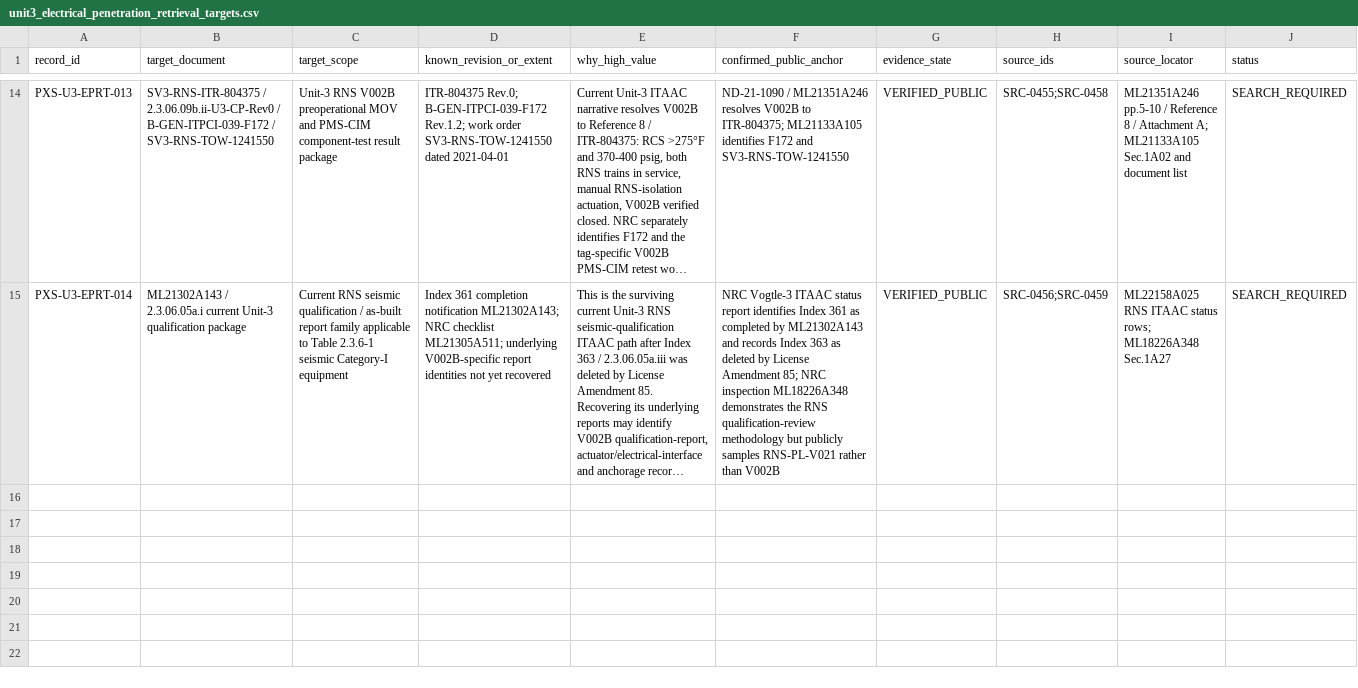
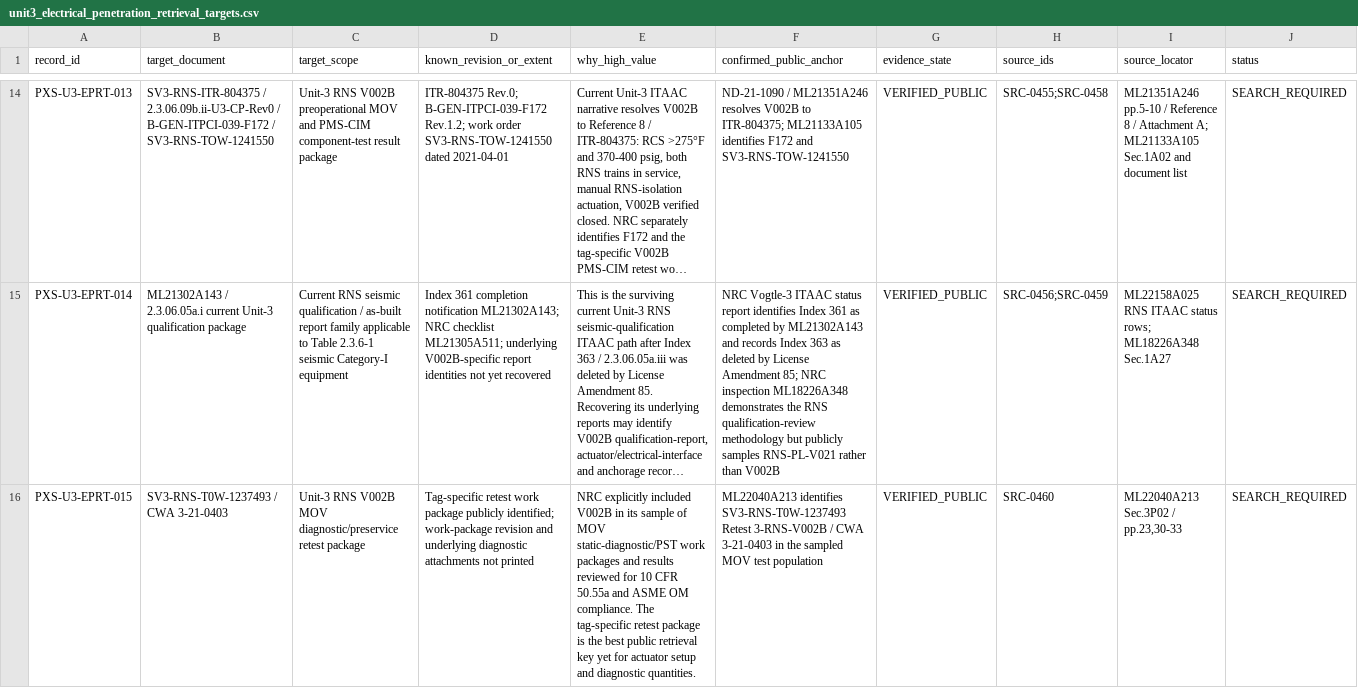
Before and after one commit to VesperCaeli/Westinghouse-ap1000-project, a CSV file: data/systems/PXS/unit3_electrical_penetration_retrieval_targets.csv, drawn as a sheet; only a part is shown, gaps mark what is left out; long unchanged cells end in …; rows hold the shown columns only; the diff names each change by its address in the sheet, - before the commit and + after, or states it on an @@ line.

Commit message:
Add V002B MOV diagnostic retrieval target

```diff
--- a/data/systems/PXS/unit3_electrical_penetration_retrieval_targets.csv
+++ b/data/systems/PXS/unit3_electrical_penetration_retrieval_targets.csv
+row 16: PXS-U3-EPRT-015 | SV3-RNS-T0W-1237493 / CWA 3-21-0403 | Unit-3 RNS V002B MOV diagnostic/preservice retest package | Tag-specific retest work package publicly identified; work-package revision and underlying diagnostic attachments not printed | NRC explicitly included V002B in its sample of MOV static-diagnostic/PST work packages and results reviewed for 10 CFR 50.55a and ASME OM compliance. The tag-specific retest package is the best public retrieval key yet for actuator setup and diagnostic quantities. | ML22040A213 identifies SV3-RNS-T0W-1237493 Retest 3-RNS-V002B / CWA 3-21-0403 in the sampled MOV test population | VERIFIED_PUBLIC | SRC-0460 | ML22040A213 Sec.3P02 / pp.23,30-33 | SEARCH_REQUIRED
```
